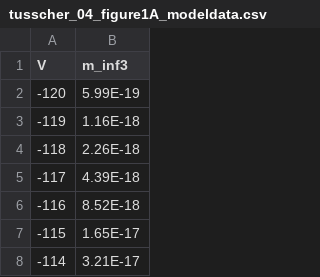
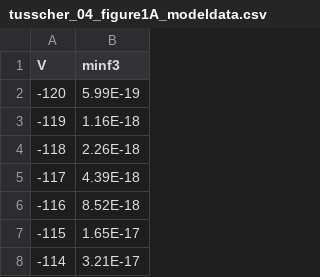
Before and after one commit to nickerso/exposure-mockups, a CSV file: tusscher04_figure1/data/tusscher_04_figure1A_modeldata.csv, drawn as a sheet; only a part is shown.

```diff
--- a/tusscher04_figure1/data/tusscher_04_figure1A_modeldata.csv
+++ b/tusscher04_figure1/data/tusscher_04_figure1A_modeldata.csv
@@ -1,2 +1,2 @@
-V,m_inf3
+V,minf3
 -120,5.99E-19
```
Also changed, not shown: 3 other files.
